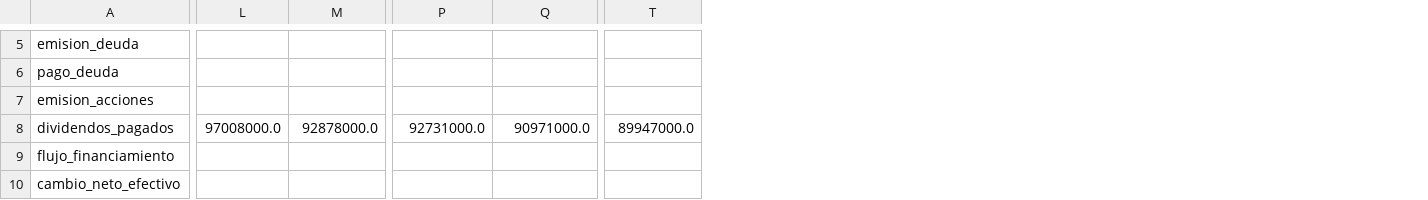
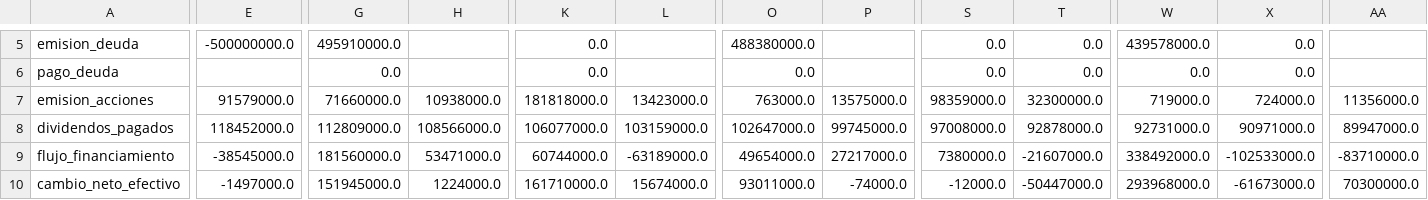
Before and after one commit to CompositeManTrader/Modelo-REITS, a CSV file: data/emisoras/NNN/flujo_efectivo_trimestral.csv, drawn as a sheet; only a part is shown, gaps mark what is left out; addresses are those after the commit; the diff covers the shown part only; the diff names each change by its address in the sheet, - before the commit and + after, or states it on an @@ line.

```diff
--- a/data/emisoras/NNN/flujo_efectivo_trimestral.csv
+++ b/data/emisoras/NNN/flujo_efectivo_trimestral.csv
+column E, rows 5-10: -500000000.0 |  | 91579000.0 | 118452000.0 | -38545000.0 | -1497000.0
+column G, rows 5-10: 495910000.0 | 0.0 | 71660000.0 | 112809000.0 | 181560000.0 | 151945000.0
+column H, rows 7-10: 10938000.0 | 108566000.0 | 53471000.0 | 1224000.0
+column K, rows 5-10: 0.0 | 0.0 | 181818000.0 | 106077000.0 | 60744000.0 | 161710000.0
+column L, rows 7-10: 13423000.0 | 103159000.0 | -63189000.0 | 15674000.0
+column O, rows 5-10: 488380000.0 | 0.0 | 763000.0 | 102647000.0 | 49654000.0 | 93011000.0
+column P, rows 7-10: 13575000.0 | 99745000.0 | 27217000.0 | -74000.0
-S5:S6: (empty)
+S5:S6: 0.0
-T5:T6: (empty)
+T5:T6: 0.0
-W5: (empty)
+W5: 439578000.0
-X5:X6: (empty)
+X5:X6: 0.0
-W6: (empty)
+W6: 0.0
-S7: (empty)
+S7: 98359000.0
-T7: (empty)
+T7: 32300000.0
-W7: (empty)
+W7: 719000.0
-X7: (empty)
+X7: 724000.0
-AA7: (empty)
+AA7: 11356000.0
-S9: (empty)
+S9: 7380000.0
-T9: (empty)
+T9: -21607000.0
-W9: (empty)
+W9: 338492000.0
-X9: (empty)
+X9: -102533000.0
-AA9: (empty)
+AA9: -83710000.0
-S10: (empty)
+S10: -12000.0
-T10: (empty)
+T10: -50447000.0
-W10: (empty)
+W10: 293968000.0
-X10: (empty)
+X10: -61673000.0
-AA10: (empty)
+AA10: 70300000.0
```
Also changed, not shown: 33 edited cells elsewhere in this file, data/emisoras/NNN/balance.csv, data/emisoras/NNN/cobertura.csv, 4 other files.
